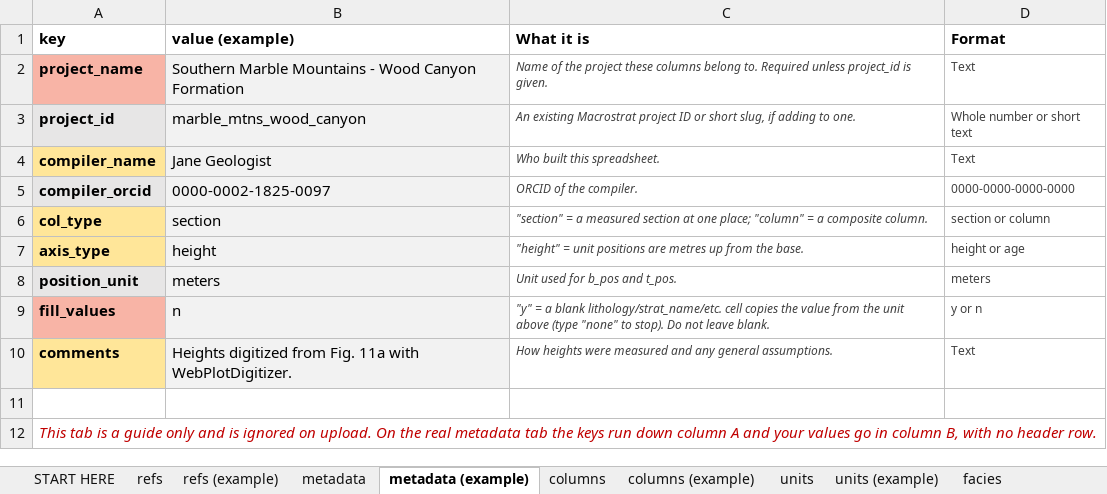
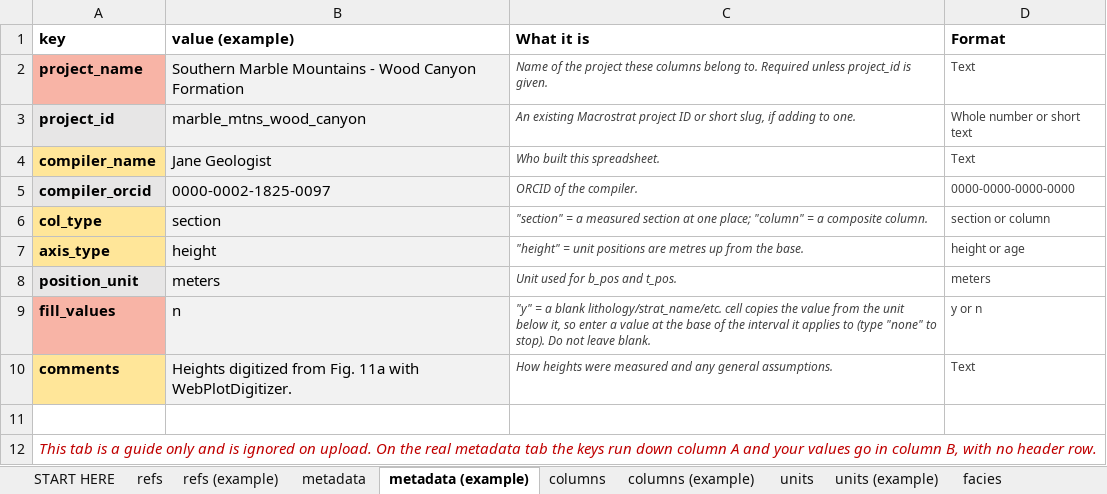
Before and after one commit to Macrostrat/column-ingestion, an Excel workbook: Excel Templates/column-ingestion-template.xlsx, sheet metadata (example), drawn as a sheet; values as stored, in another font and other column widths than the file's, no borders; the diff names each change by its address in the sheet, - before the commit and + after, or states it on an @@ line.

```diff
--- a/Excel Templates/column-ingestion-template.xlsx (sheet metadata (example))
+++ b/Excel Templates/column-ingestion-template.xlsx (sheet metadata (example))
-C9 (What it is): …the unit above (type "none"…
+C9 (What it is): …the unit below it, so enter a value at the base of the interval it applies to (type "none"…
```
Also changed, not shown: sheet units (example), sheet START HERE, sheet units, 5 other files.
